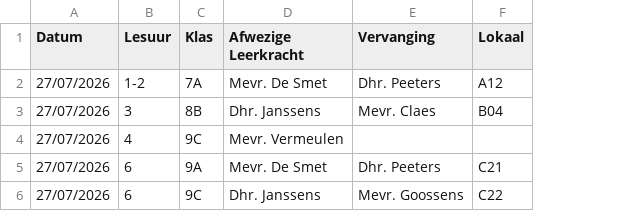
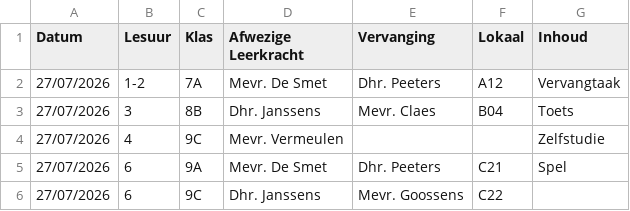
Before and after one commit to tngvndrm/easy-signage-for-schools, a CSV file: docs/sheet-template/Vervangingen.csv, drawn as a sheet; the diff names each change by its address in the sheet, - before the commit and + after, or states it on an @@ line.

```diff
--- a/docs/sheet-template/Vervangingen.csv
+++ b/docs/sheet-template/Vervangingen.csv
+column G (Inhoud), rows 2-5: Vervangtaak | Toets | Zelfstudie | Spel
```
Also changed, not shown: 4 other files.
